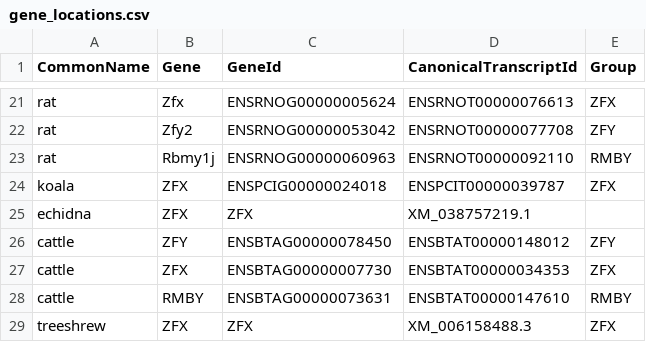
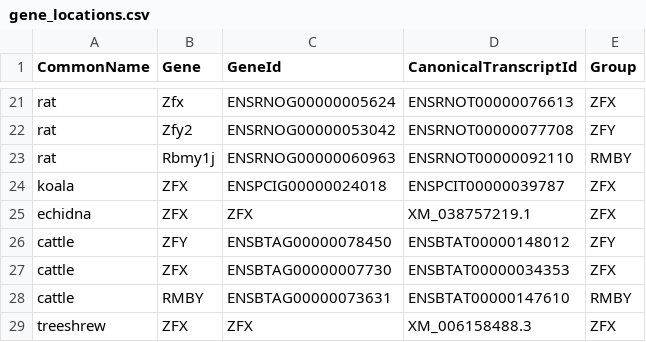
Before and after one commit to bmskinner/zfy_splicing, a CSV file: metadata/gene_locations.csv, drawn as a sheet; only a part is shown, gaps mark what is left out.

Commit message:
Fix issue with species sharing a gene id when id is the gene symbol

```diff
--- a/metadata/gene_locations.csv
+++ b/metadata/gene_locations.csv
@@ -24,3 +24,3 @@ rat,Rbmy1j,ENSRNOG00000060963,ENSRNOT00000092110,RMBY
 koala,ZFX,ENSPCIG00000024018,ENSPCIT00000039787,ZFX
-echidna,ZFX,ZFX,XM_038757219.1,
+echidna,ZFX,ZFX,XM_038757219.1,ZFX
 cattle,ZFY,ENSBTAG00000078450,ENSBTAT00000148012,ZFY
```
Also changed, not shown: 3 other files.
